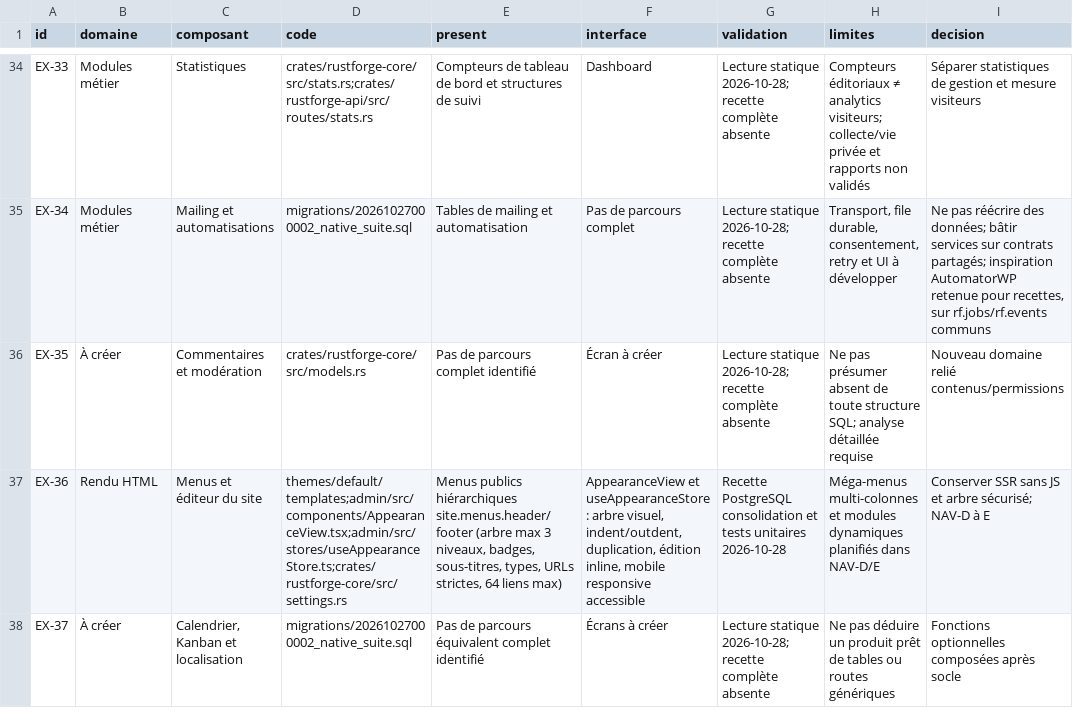
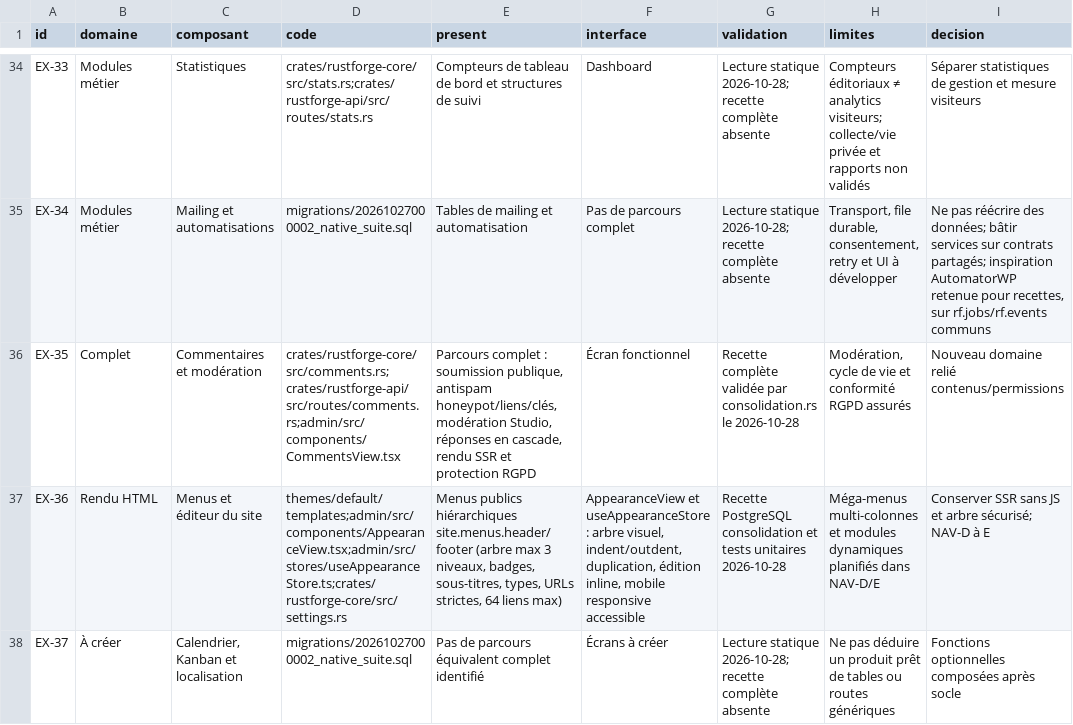
Before and after one commit to Clementlemagnifique/rustforge-cms, a CSV file: docs/pilotage/07_ETAT_EXISTANT.csv, drawn as a sheet; only a part is shown, gaps mark what is left out; the diff names each change by its address in the sheet, - before the commit and + after, or states it on an @@ line.

```diff
--- a/docs/pilotage/07_ETAT_EXISTANT.csv
+++ b/docs/pilotage/07_ETAT_EXISTANT.csv
-B36 (domaine): À créer
+B36 (domaine): Complet
-D36 (code): crates/rustforge-core/src/models.rs
+D36 (code): crates/rustforge-core/src/comments.rs;crates/rustforge-api/src/routes/comments.rs;admin/src/components/CommentsView.tsx
-E36 (present): Pas de parcours complet identifié
+E36 (present): Parcours complet : soumission publique, antispam honeypot/liens/clés, modération Studio, réponses en cascade, rendu SSR et protection RGPD
-F36 (interface): Écran à créer
+F36 (interface): Écran fonctionnel
-G36 (validation): Lecture statique 2026-10-28; recette complète absente
+G36 (validation): Recette complète validée par consolidation.rs le 2026-10-28
-H36 (limites): Ne pas présumer absent de toute structure SQL; analyse détaillée requise
+H36 (limites): Modération, cycle de vie et conformité RGPD assurés
```
Also changed, not shown: docs/pilotage/01_COEUR_ADMIN.csv, docs/pilotage/10_MENU_ADMIN.csv, 27 other files.
